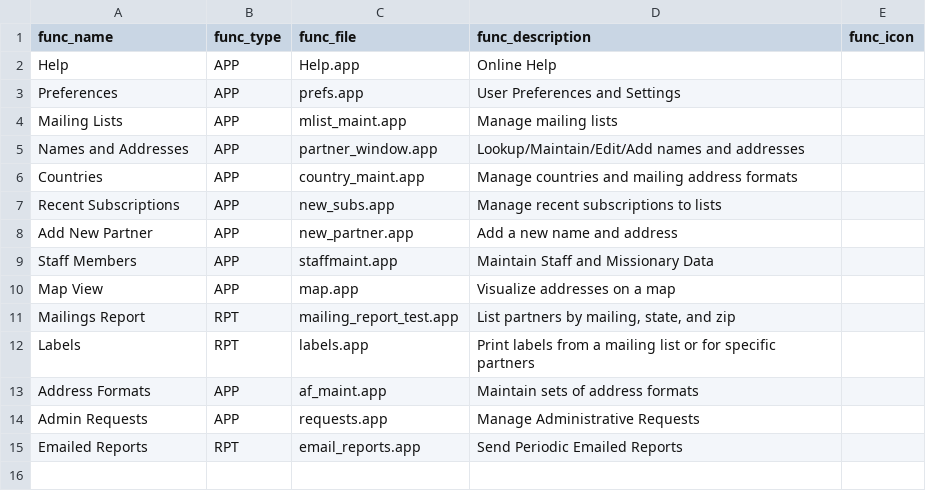
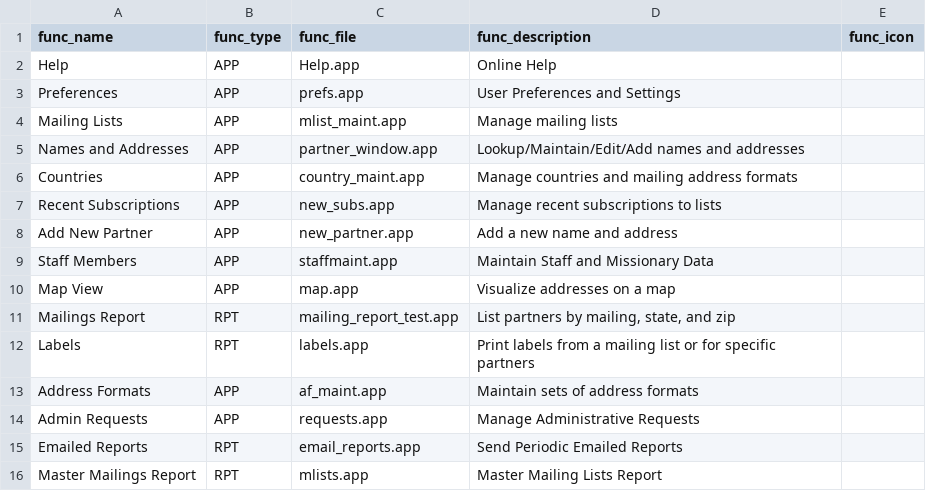
Before and after one commit to LightSys/kardia, a CSV file: kardia-app/modules/base/kardia_functions.csv, drawn as a sheet; the diff names each change by its address in the sheet, - before the commit and + after, or states it on an @@ line.

Commit message:
Master mailing lists report

```diff
--- a/kardia-app/modules/base/kardia_functions.csv
+++ b/kardia-app/modules/base/kardia_functions.csv
+row 16: Master Mailings Report | RPT | mlists.app | Master Mailing Lists Report
```
Also changed, not shown: 2 other files.
